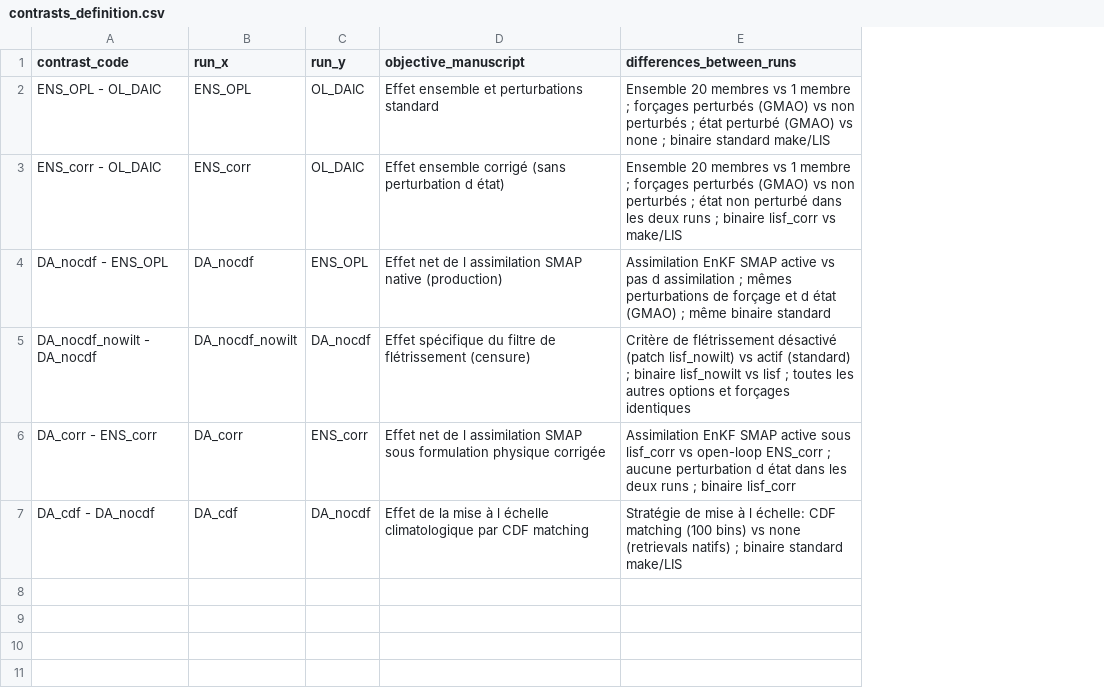
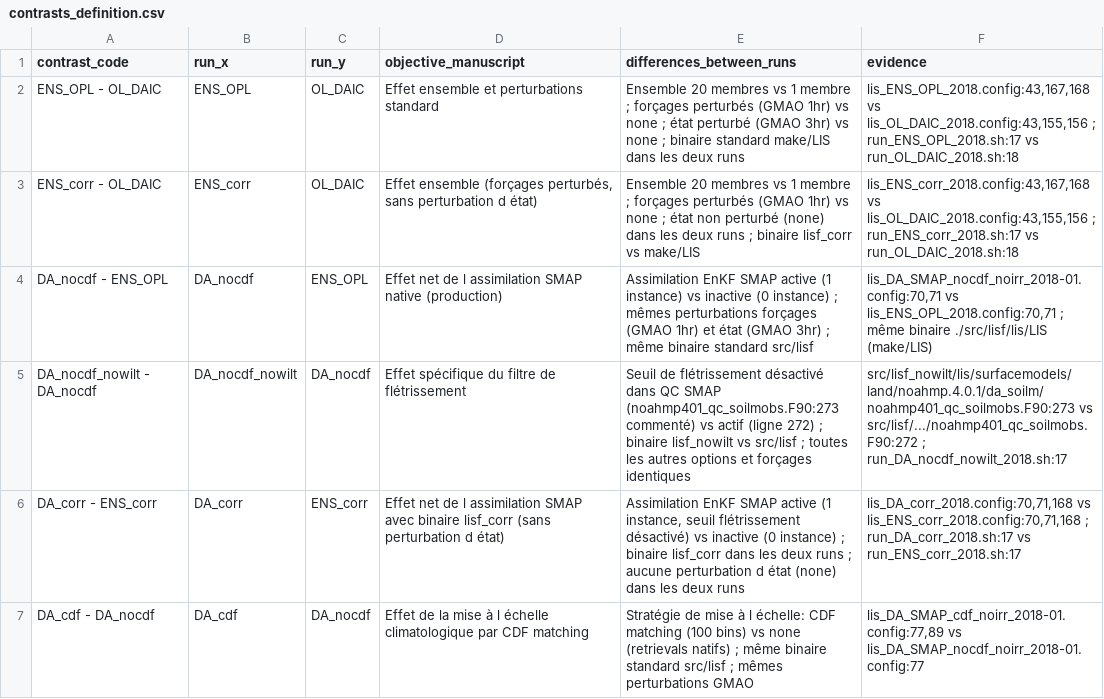
Before and after one commit to Ibaoune/Noah-MP_Morocco, a CSV file: paper1/tables/contrasts_definition.csv, drawn as a sheet; the diff names each change by its address in the sheet, - before the commit and + after, or states it on an @@ line.

Commit message:
Step A0b: Correction des tables de definition et quantification du controle de fletrissement

```diff
--- a/paper1/tables/contrasts_definition.csv
+++ b/paper1/tables/contrasts_definition.csv
+column F (evidence), rows 2-7: lis_ENS_OPL_2018.config:43,167,168 vs lis_OL_DAIC_2018.config:43,155,156 ; run_ENS_OPL_2018.sh:17 vs run_OL_DAIC_2018.sh:18 | lis_ENS_corr_2018.config:43,167,168 vs lis_OL_DAIC_2018.config:43,155,156 ; run_ENS_corr_2018.sh:17 vs run_OL_DAIC_2018.sh:18 | lis_DA_SMAP_nocdf_noirr_2018-01.config:70,71 vs lis_ENS_OPL_2018.config:70,71 ; même binaire ./src/lisf/lis/LIS (make/LIS) | src/lisf_nowilt/lis/surfacemodels/land/noahmp.4.0.1/da_soilm/noahmp401_qc_soilmobs.F90:273 vs src/lisf/.../noahmp401_qc_soilmobs.F90:272 ; run_DA_nocdf_nowilt_2018.sh:17 | lis_DA_corr_2018.config:70,71,168 vs lis_ENS_corr_2018.config:70,71,168 ; run_DA_corr_2018.sh:17 vs run_ENS_corr_2018.sh:17 | lis_DA_SMAP_cdf_noirr_2018-01.config:77,89 vs lis_DA_SMAP_nocdf_noirr_2018-01.config:77
-E2 (differences_between_runs): …forçages perturbés (GMAO) vs non perturbés ; état perturbé (GMAO) vs none ; binaire standard make/LIS
+E2 (differences_between_runs): …forçages perturbés (GMAO 1hr) vs none ; état perturbé (GMAO 3hr) vs none ; binaire standard make/LIS dans les deux runs
-D3 (objective_manuscript): Effet ensemble corrigé (sans perturbation d…
+D3 (objective_manuscript): Effet ensemble (forçages perturbés, sans perturbation d…
-E3 (differences_between_runs): …forçages perturbés (GMAO) vs non perturbés ; état non perturbé dans les…
+E3 (differences_between_runs): …forçages perturbés (GMAO 1hr) vs none ; état non perturbé (none) dans les…
-E4 (differences_between_runs): …SMAP active vs pas d assimilation ; mêmes perturbations de forçage et d état (GMAO) ; même binaire standard
+E4 (differences_between_runs): …SMAP active (1 instance) vs inactive (0 instance) ; mêmes perturbations forçages (GMAO 1hr) et état (GMAO 3hr) ; même binaire standard src/lisf
-D5 (objective_manuscript): …de flétrissement (censure)
+D5 (objective_manuscript): …de flétrissement
-E5 (differences_between_runs): Critère de flétrissement désactivé (patch lisf_nowilt) vs actif (standard) ; binaire lisf_nowilt vs lisf ; toutes…
+E5 (differences_between_runs): Seuil de flétrissement désactivé dans QC SMAP (noahmp401_qc_soilmobs.F90:273 commenté) vs actif (ligne 272) ; binaire lisf_nowilt vs src/lisf ; toutes…
-D6 (objective_manuscript): …assimilation SMAP sous formulation physique corrigée
+D6 (objective_manuscript): …assimilation SMAP avec binaire lisf_corr (sans perturbation d état)
-E6 (differences_between_runs): …SMAP active sous lisf_corr vs open-loop ENS_corr ; aucune perturbation d état dans les deux runs ; binaire lisf_corr
+E6 (differences_between_runs): …SMAP active (1 instance, seuil flétrissement désactivé) vs inactive (0 instance) ; binaire lisf_corr dans les deux runs ; aucune perturbation d état (none) dans les deux runs
-E7 (differences_between_runs): …natifs) ; binaire standard make/LIS
+E7 (differences_between_runs): …natifs) ; même binaire standard src/lisf ; mêmes perturbations GMAO
```
Also changed, not shown: 7 other files.
